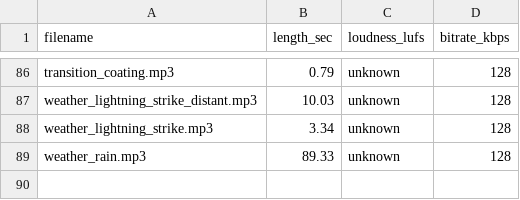
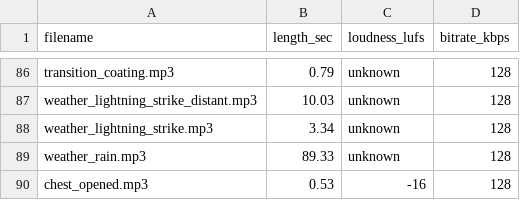
Before and after one commit to PJensen/JSHack, a CSV file: manifest.csv, drawn as a sheet; only a part is shown, gaps mark what is left out; the diff names each change by its address in the sheet, - before the commit and + after, or states it on an @@ line.

```diff
--- a/manifest.csv
+++ b/manifest.csv
+row 90: chest_opened.mp3 | 0.53 | -16 | 128
```
Also changed, not shown: 2 other files.
